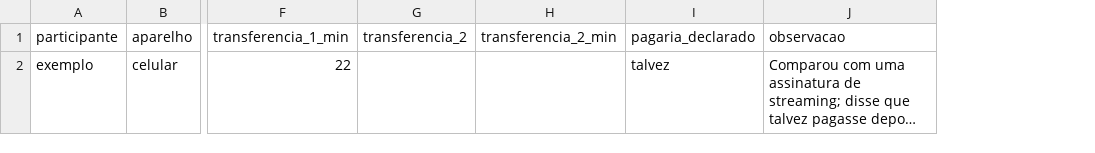
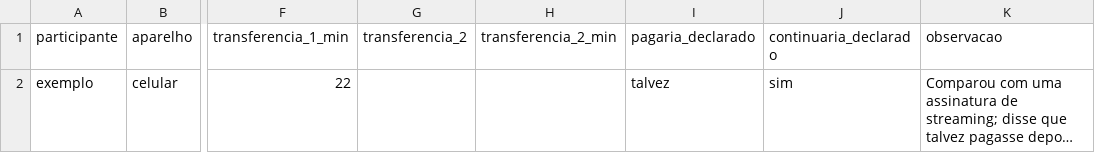
Before and after one commit to ArthurMonTInegro/alicerce, a CSV file: docs/piloto/conversas.csv, drawn as a sheet; only a part is shown, gaps mark what is left out; long unchanged cells end in …; the diff names each change by its address in the sheet, - before the commit and + after, or states it on an @@ line.

```diff
--- a/docs/piloto/conversas.csv
+++ b/docs/piloto/conversas.csv
+column J (continuaria_declarado), row 2: sim
```
Also changed, not shown: 16 other files.
